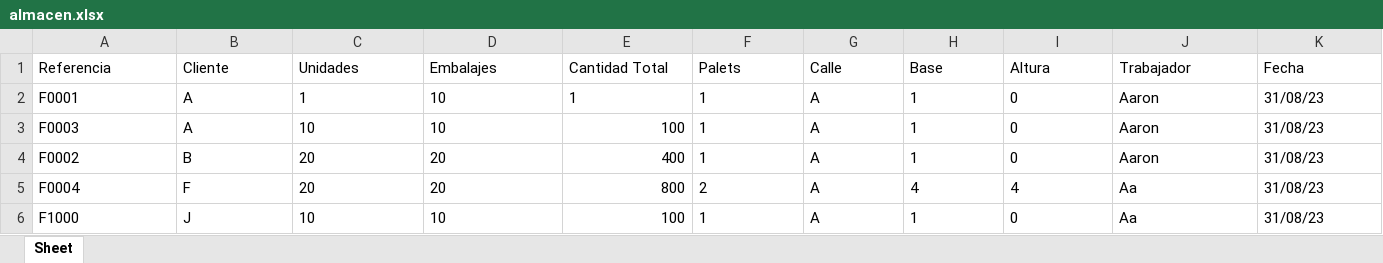
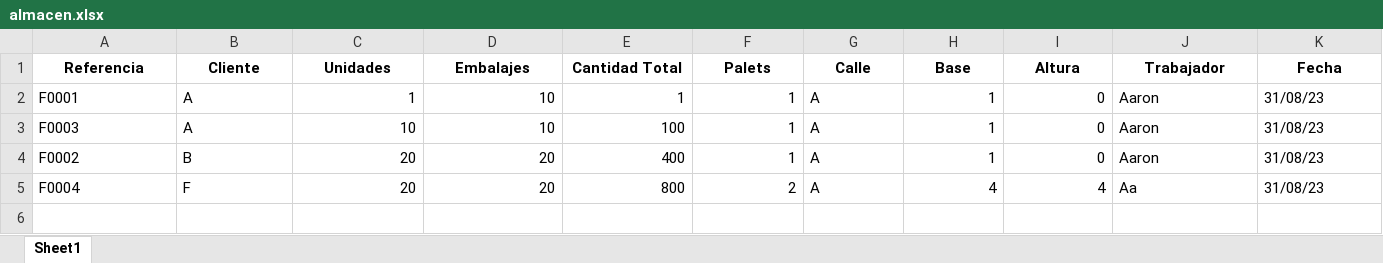
Before and after one commit to MrFantan/stockage-palets, an Excel workbook: Datos/almacen.xlsx, sheet Sheet1, drawn as a sheet; only a part is shown; values as stored, in another font and other column widths than the file's, no borders; rows hold the shown columns only; the diff covers the shown part only; the diff names each change by its address in the sheet, - before the commit and + after, or states it on an @@ line.

```diff
--- a/Datos/almacen.xlsx (sheet Sheet1)
+++ b/Datos/almacen.xlsx (sheet Sheet1)
-sheet tab: Sheet
+sheet tab: Sheet1
@@ A1:K1 bold: off → on, alignment: left → center @@
-C2:F2 alignment: left
+C2:F2 alignment: right
-H2:I5 alignment: left
+H2:I5 alignment: right
-C3:D5 alignment: left
+C3:D5 alignment: right
-F3:F5 alignment: left
+F3:F5 alignment: right
-row 6: F1000 | J | 10 | 10 | 100 | 1 | A | 1 | 0 | Aa | 31/08/23
```
Also changed, not shown: cell formats elsewhere in this sheet, 2 other files.
